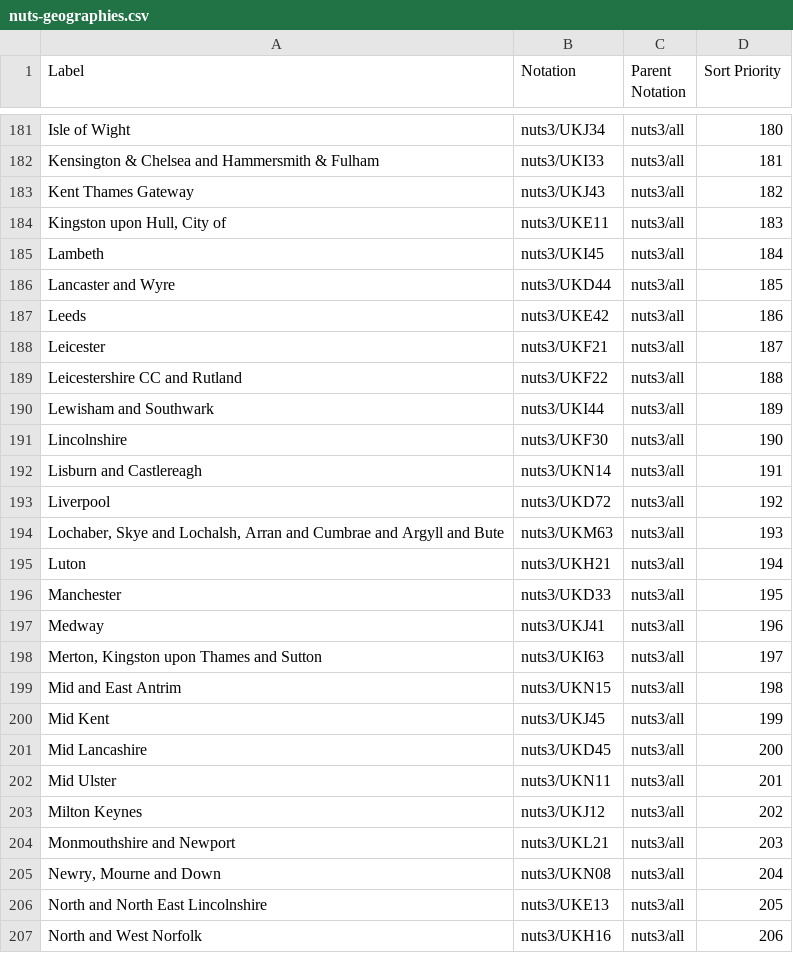
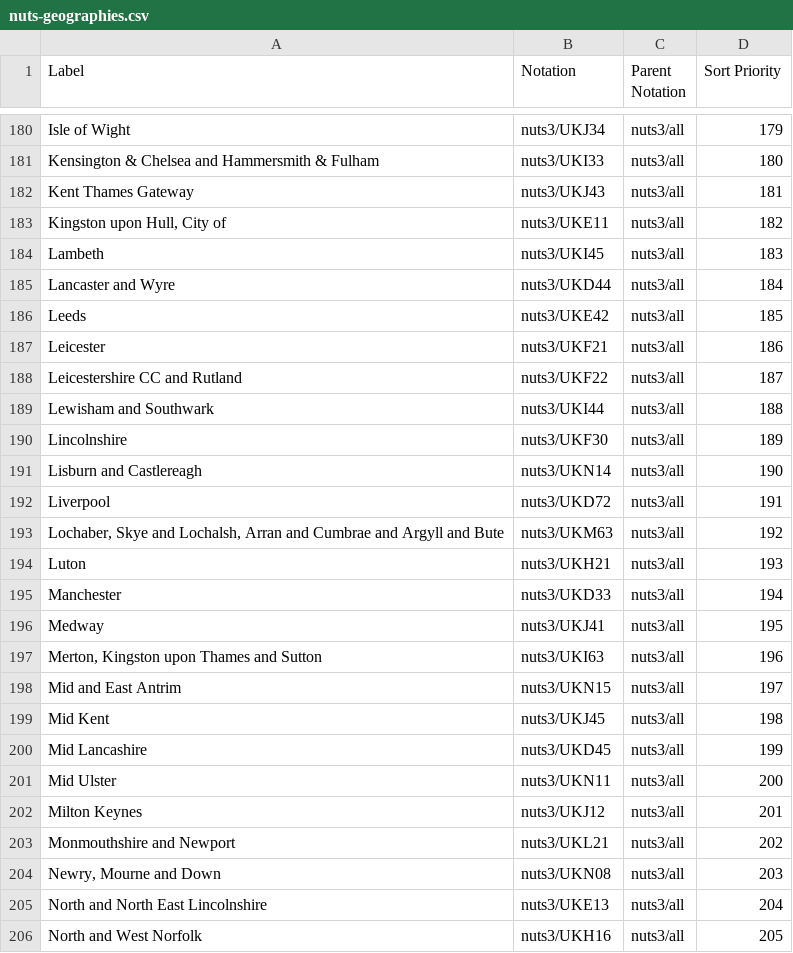
Before and after one commit to GSS-Cogs/family-trade, a CSV file: reference/codelists/nuts-geographies.csv, drawn as a sheet; only a part is shown, gaps mark what is left out; addresses are those after the commit; the diff covers the shown part only; the diff names each change by its address in the sheet, - before the commit and + after, or states it on an @@ line.

```diff
--- a/reference/codelists/nuts-geographies.csv
+++ b/reference/codelists/nuts-geographies.csv
-D180 (Sort Priority): 180
+D180 (Sort Priority): 179
-D181 (Sort Priority): 181
+D181 (Sort Priority): 180
-D182 (Sort Priority): 182
+D182 (Sort Priority): 181
-D183 (Sort Priority): 183
+D183 (Sort Priority): 182
-D184 (Sort Priority): 184
+D184 (Sort Priority): 183
-D185 (Sort Priority): 185
+D185 (Sort Priority): 184
-D186 (Sort Priority): 186
+D186 (Sort Priority): 185
-D187 (Sort Priority): 187
+D187 (Sort Priority): 186
-D188 (Sort Priority): 188
+D188 (Sort Priority): 187
-D189 (Sort Priority): 189
+D189 (Sort Priority): 188
-D190 (Sort Priority): 190
+D190 (Sort Priority): 189
-D191 (Sort Priority): 191
+D191 (Sort Priority): 190
-D192 (Sort Priority): 192
+D192 (Sort Priority): 191
-D193 (Sort Priority): 193
+D193 (Sort Priority): 192
-D194 (Sort Priority): 194
+D194 (Sort Priority): 193
-D195 (Sort Priority): 195
+D195 (Sort Priority): 194
-D196 (Sort Priority): 196
+D196 (Sort Priority): 195
-D197 (Sort Priority): 197
+D197 (Sort Priority): 196
-D198 (Sort Priority): 198
+D198 (Sort Priority): 197
-D199 (Sort Priority): 199
+D199 (Sort Priority): 198
-D200 (Sort Priority): 200
+D200 (Sort Priority): 199
-D201 (Sort Priority): 201
+D201 (Sort Priority): 200
-D202 (Sort Priority): 202
+D202 (Sort Priority): 201
-D203 (Sort Priority): 203
+D203 (Sort Priority): 202
-D204 (Sort Priority): 204
+D204 (Sort Priority): 203
-D205 (Sort Priority): 205
+D205 (Sort Priority): 204
-D206 (Sort Priority): 206
+D206 (Sort Priority): 205
```
Also changed, not shown: 1 removed row and 126 edited cells elsewhere in this file.
